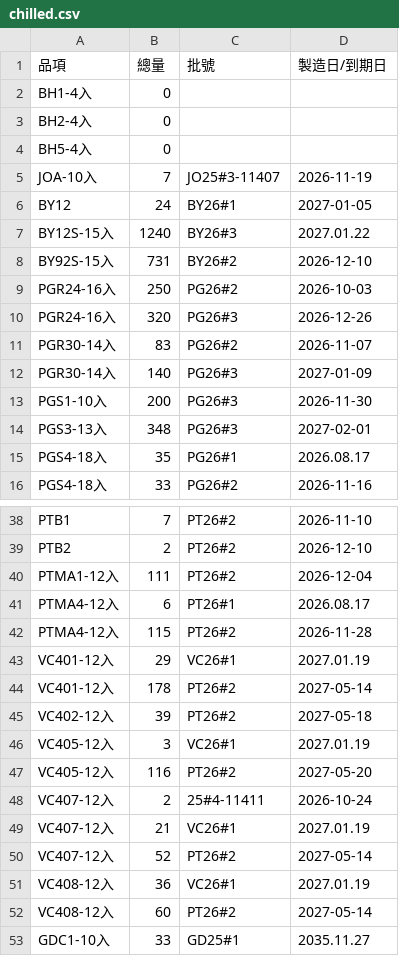
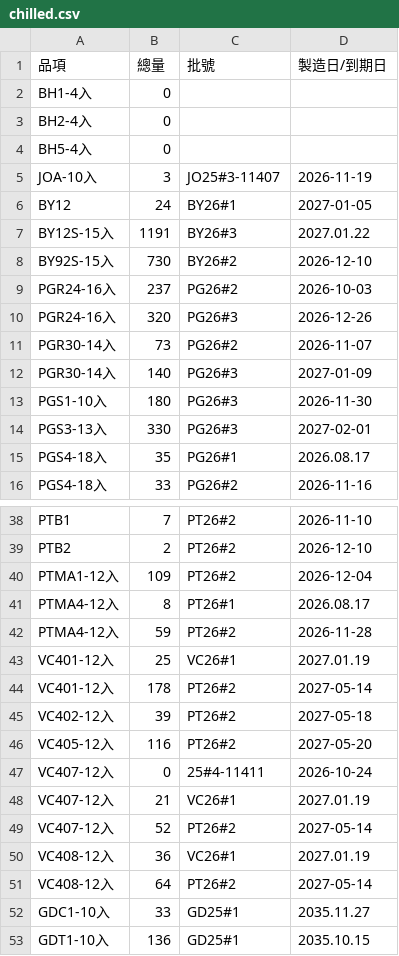
Before and after one commit to mingfonglpg-bit/-, a CSV file: chilled.csv, drawn as a sheet; only a part is shown, gaps mark what is left out; the shorter side is filled out with more unchanged rows; the diff covers the shown part only.

```diff
--- a/chilled.csv
+++ b/chilled.csv
@@ -4,12 +4,12 @@ BH2-4入,0,,
 BH5-4入,0,,
-JOA-10入,7,JO25#3-11407,2026-11-19
+JOA-10入,3,JO25#3-11407,2026-11-19
 BY12,24,BY26#1,2027-01-05
-BY12S-15入,1240,BY26#3,2027.01.22
-BY92S-15入,731,BY26#2,2026-12-10
-PGR24-16入,250,PG26#2,2026-10-03
+BY12S-15入,1191,BY26#3,2027.01.22
+BY92S-15入,730,BY26#2,2026-12-10
+PGR24-16入,237,PG26#2,2026-10-03
 PGR24-16入,320,PG26#3,2026-12-26
-PGR30-14入,83,PG26#2,2026-11-07
+PGR30-14入,73,PG26#2,2026-11-07
 PGR30-14入,140,PG26#3,2027-01-09
-PGS1-10入,200,PG26#3,2026-11-30
-PGS3-13入,348,PG26#3,2027-02-01
+PGS1-10入,180,PG26#3,2026-11-30
+PGS3-13入,330,PG26#3,2027-02-01
 PGS4-18入,35,PG26#1,2026.08.17
@@ -39,11 +39,10 @@ PTB1,7,PT26#2,2026-11-10
 PTB2,2,PT26#2,2026-12-10
-PTMA1-12入,111,PT26#2,2026-12-04
-PTMA4-12入,6,PT26#1,2026.08.17
-PTMA4-12入,115,PT26#2,2026-11-28
-VC401-12入,29,VC26#1,2027.01.19
+PTMA1-12入,109,PT26#2,2026-12-04
+PTMA4-12入,8,PT26#1,2026.08.17
+PTMA4-12入,59,PT26#2,2026-11-28
+VC401-12入,25,VC26#1,2027.01.19
 VC401-12入,178,PT26#2,2027-05-14
 VC402-12入,39,PT26#2,2027-05-18
-VC405-12入,3,VC26#1,2027.01.19
 VC405-12入,116,PT26#2,2027-05-20
-VC407-12入,2,25#4-11411,2026-10-24
+VC407-12入,0,25#4-11411,2026-10-24
 VC407-12入,21,VC26#1,2027.01.19
@@ -51,3 +50,3 @@ VC407-12入,52,PT26#2,2027-05-14
 VC408-12入,36,VC26#1,2027.01.19
-VC408-12入,60,PT26#2,2027-05-14
+VC408-12入,64,PT26#2,2027-05-14
 GDC1-10入,33,GD25#1,2035.11.27
```
Also changed, not shown: 4 edited cells elsewhere in this file, beef.csv, frozen.csv.
